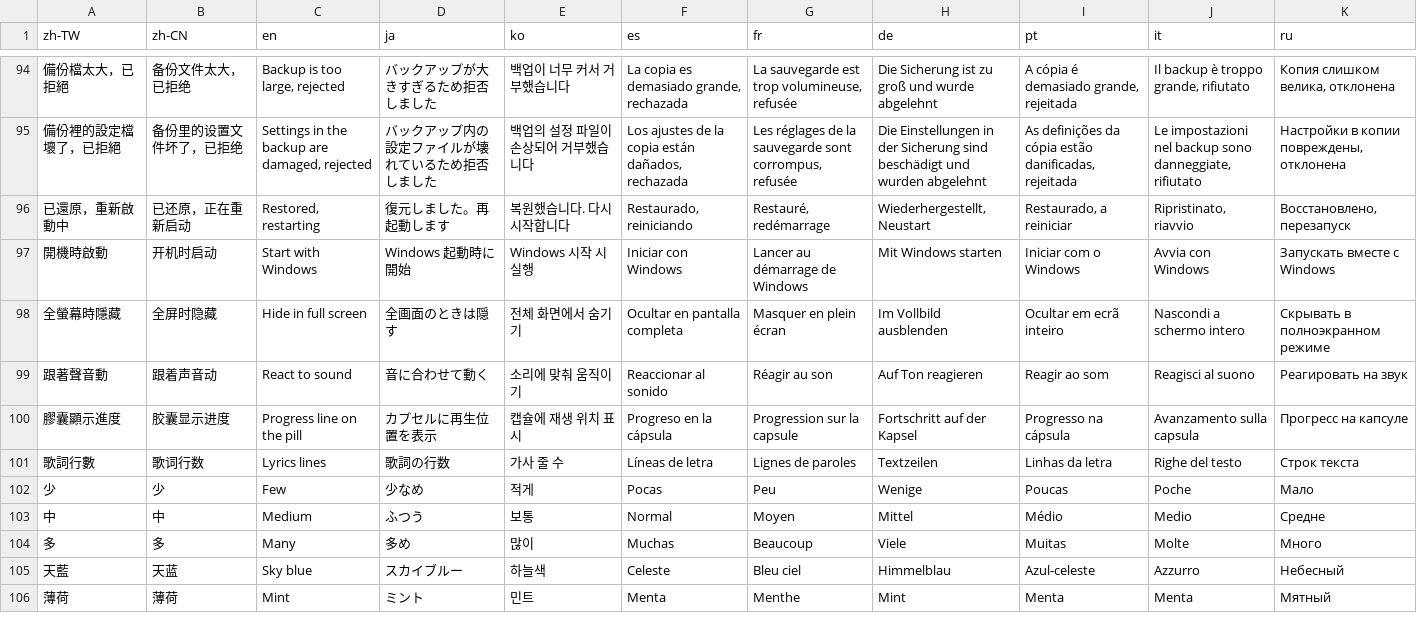
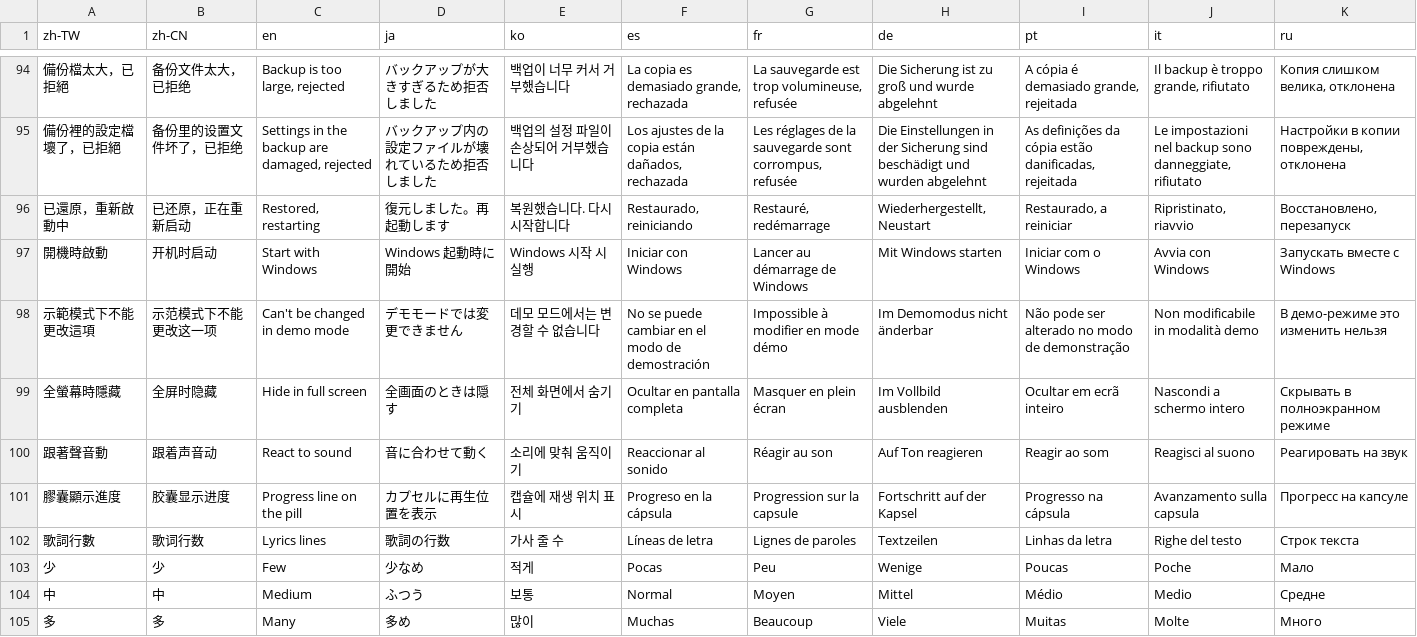
Before and after one commit to Carinoasd/shima, a TSV file: src/Shima/Assets/strings.tsv, drawn as a sheet; only a part is shown, gaps mark what is left out; the shorter side is filled out with more unchanged rows; the diff names each change by its address in the sheet, - before the commit and + after, or states it on an @@ line.

```diff
--- a/src/Shima/Assets/strings.tsv
+++ b/src/Shima/Assets/strings.tsv
+row 98: 示範模式下不能更改這項 | 示范模式下不能更改这一项 | Can't be changed in demo mode | デモモードでは変更できません | 데모 모드에서는 변경할 수 없습니다 | No se puede cambiar en el modo de demostración | Impossible à modifier en mode démo | Im Demomodus nicht änderbar | Não pode ser alterado no modo de demonstração | Non modificabile in modalità demo | В демо-режиме это изменить нельзя
```
Also changed, not shown: 6 other files.
